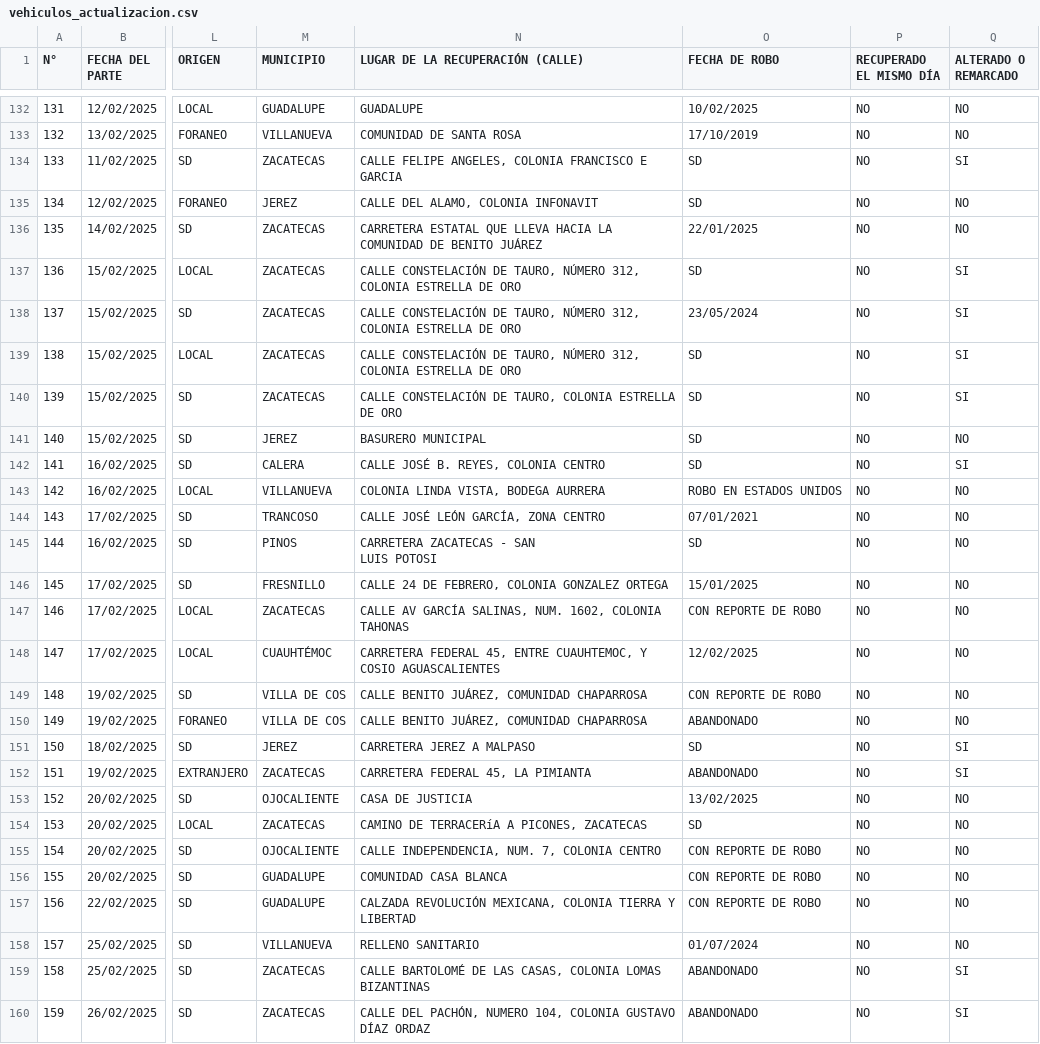
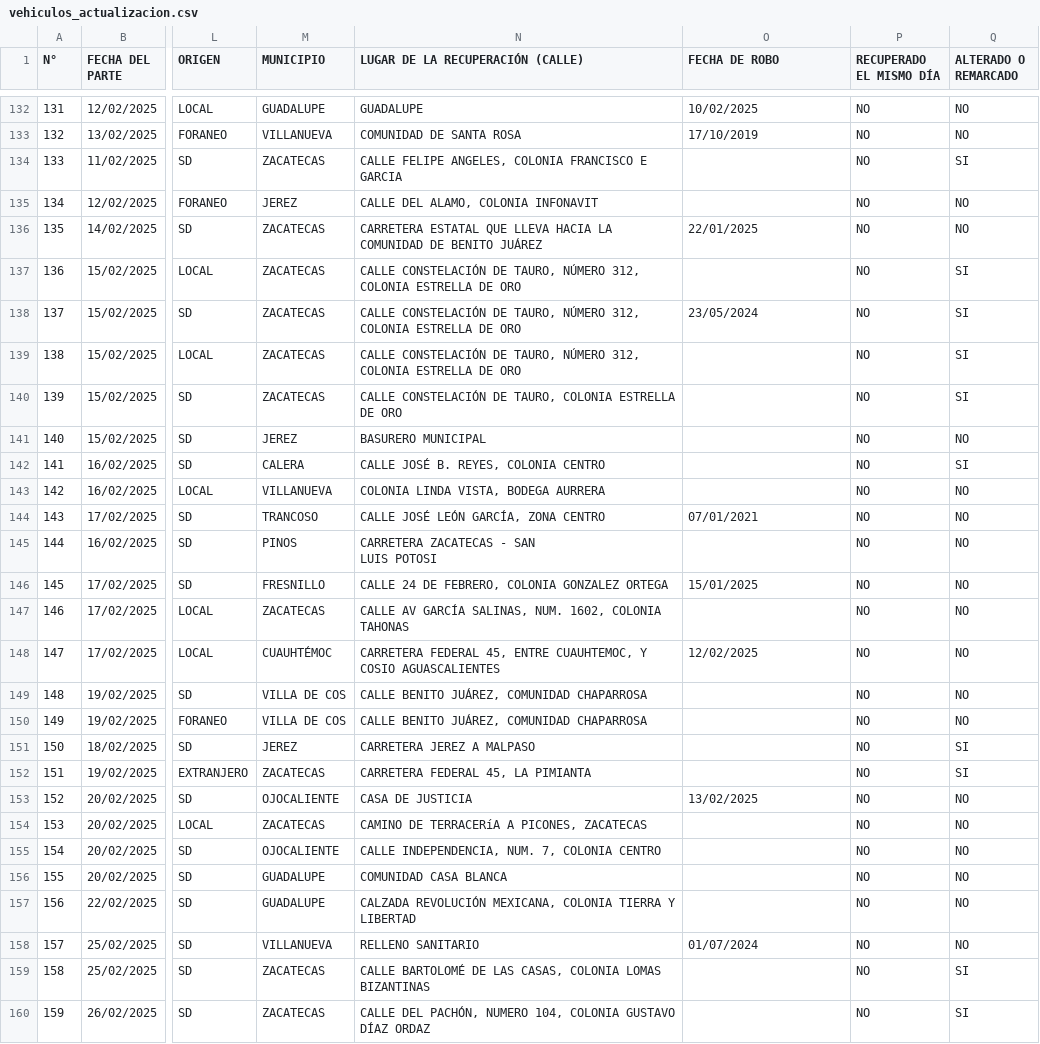
Before and after one commit to DanmaroXceed/Buscador_vehi_recu, a CSV file: catalogos/vehiculos_actualizacion.csv, drawn as a sheet; only a part is shown, gaps mark what is left out; the diff covers the shown part only; the diff names each change by its address in the sheet, - before the commit and + after, or states it on an @@ line.

```diff
--- a/catalogos/vehiculos_actualizacion.csv
+++ b/catalogos/vehiculos_actualizacion.csv
-O134:O135 (FECHA DE ROBO): SD
+O134:O135 (FECHA DE ROBO): (empty)
-O137 (FECHA DE ROBO): SD
+O137 (FECHA DE ROBO): (empty)
-O139:O142 (FECHA DE ROBO): SD
+O139:O142 (FECHA DE ROBO): (empty)
-O143 (FECHA DE ROBO): ROBO EN ESTADOS UNIDOS
+O143 (FECHA DE ROBO): (empty)
-O145 (FECHA DE ROBO): SD
+O145 (FECHA DE ROBO): (empty)
-O147 (FECHA DE ROBO): CON REPORTE DE ROBO
+O147 (FECHA DE ROBO): (empty)
-O149 (FECHA DE ROBO): CON REPORTE DE ROBO
+O149 (FECHA DE ROBO): (empty)
-O150 (FECHA DE ROBO): ABANDONADO
+O150 (FECHA DE ROBO): (empty)
-O151 (FECHA DE ROBO): SD
+O151 (FECHA DE ROBO): (empty)
-O152 (FECHA DE ROBO): ABANDONADO
+O152 (FECHA DE ROBO): (empty)
-O154 (FECHA DE ROBO): SD
+O154 (FECHA DE ROBO): (empty)
-O155:O157 (FECHA DE ROBO): CON REPORTE DE ROBO
+O155:O157 (FECHA DE ROBO): (empty)
-O159:O160 (FECHA DE ROBO): ABANDONADO
+O159:O160 (FECHA DE ROBO): (empty)
```
Also changed, not shown: 131 edited cells elsewhere in this file, 3 other files.
